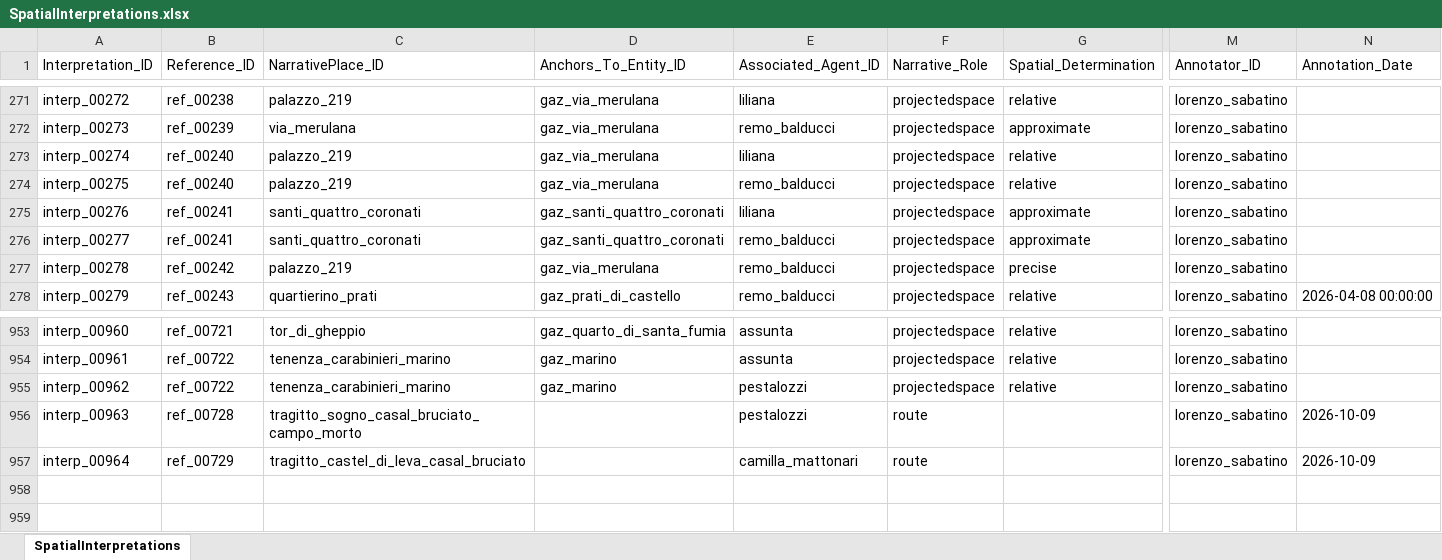
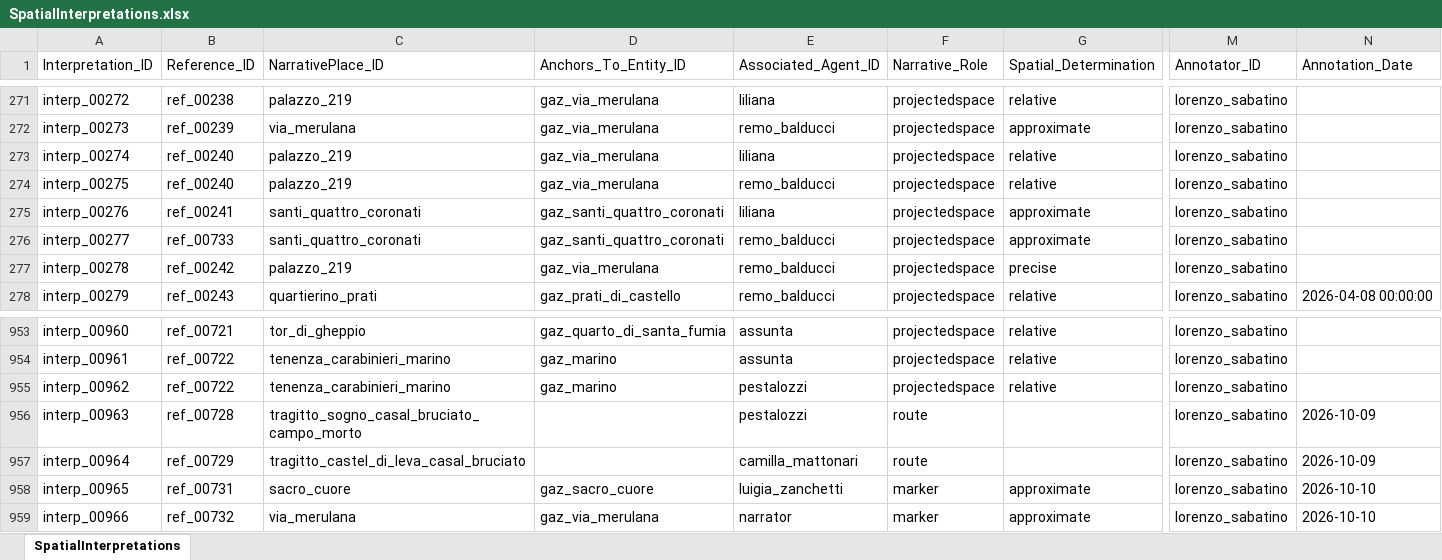
Before and after one commit to lnz-sbt3/gaddatlas, an Excel workbook: data/source/xlsx/SpatialInterpretations.xlsx, sheet SpatialInterpretations, drawn as a sheet; only a part is shown, gaps mark what is left out; values as stored, in another font and other column widths than the file's, no borders; rows hold the shown columns only; the diff names each change by its address in the sheet, - before the commit and + after, or states it on an @@ line.

```diff
--- a/data/source/xlsx/SpatialInterpretations.xlsx (sheet SpatialInterpretations)
+++ b/data/source/xlsx/SpatialInterpretations.xlsx (sheet SpatialInterpretations)
-B276 (Reference_ID): ref_00241
+B276 (Reference_ID): ref_00733
+row 958: interp_00965 | ref_00731 | sacro_cuore | gaz_sacro_cuore | luigia_zanchetti | marker | approximate | lorenzo_sabatino | 2026-10-10
+row 959: interp_00966 | ref_00732 | via_merulana | gaz_via_merulana | narrator | marker | approximate | lorenzo_sabatino | 2026-10-10
```
Also changed, not shown: data/source/xlsx/References.xlsx, 20 other files.
